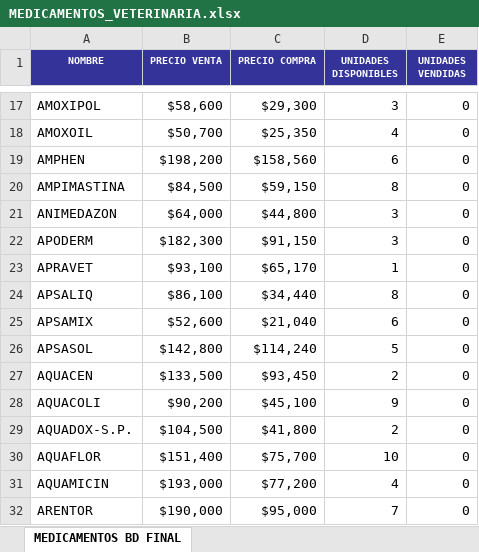
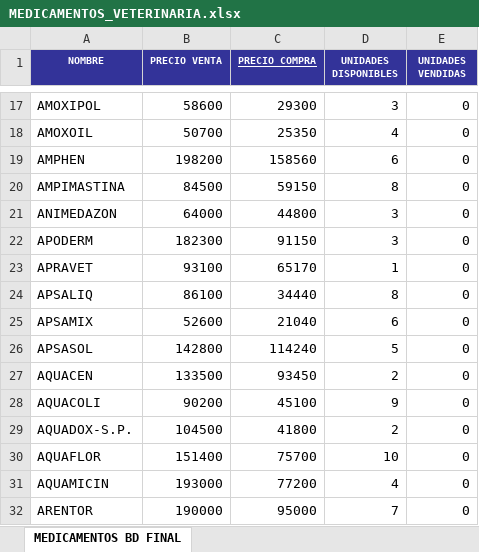
Before and after one commit to Sarapena02/Web_Desarrollo, an Excel workbook: veterinaria/src/main/resources/static/Archivos/MEDICAMENTOS_VETERINARIA.xlsx, sheet MEDICAMENTOS BD FINAL, drawn as a sheet; only a part is shown, gaps mark what is left out; values as stored, in another font and other column widths than the file's, no borders; conditional formats not drawn; the diff covers the shown part only; the diff names each change by its address in the sheet, - before the commit and + after, or states it on an @@ line.

```diff
--- a/veterinaria/src/main/resources/static/Archivos/MEDICAMENTOS_VETERINARIA.xlsx (sheet MEDICAMENTOS BD FINAL)
+++ b/veterinaria/src/main/resources/static/Archivos/MEDICAMENTOS_VETERINARIA.xlsx (sheet MEDICAMENTOS BD FINAL)
-C1 underline: off
+C1 underline: on
-B17 (PRECIO VENTA): $58,600
+B17 (PRECIO VENTA): 58600
-C17 (PRECIO COMPRA): $29,300
+C17 (PRECIO COMPRA): 29300
-B18 (PRECIO VENTA): $50,700
+B18 (PRECIO VENTA): 50700
-C18 (PRECIO COMPRA): $25,350
+C18 (PRECIO COMPRA): 25350
-B19 (PRECIO VENTA): $198,200
+B19 (PRECIO VENTA): 198200
-C19 (PRECIO COMPRA): $158,560
+C19 (PRECIO COMPRA): 158560
-B20 (PRECIO VENTA): $84,500
+B20 (PRECIO VENTA): 84500
-C20 (PRECIO COMPRA): $59,150
+C20 (PRECIO COMPRA): 59150
-B21 (PRECIO VENTA): $64,000
+B21 (PRECIO VENTA): 64000
-C21 (PRECIO COMPRA): $44,800
+C21 (PRECIO COMPRA): 44800
-B22 (PRECIO VENTA): $182,300
+B22 (PRECIO VENTA): 182300
-C22 (PRECIO COMPRA): $91,150
+C22 (PRECIO COMPRA): 91150
-B23 (PRECIO VENTA): $93,100
+B23 (PRECIO VENTA): 93100
-C23 (PRECIO COMPRA): $65,170
+C23 (PRECIO COMPRA): 65170
-B24 (PRECIO VENTA): $86,100
+B24 (PRECIO VENTA): 86100
-C24 (PRECIO COMPRA): $34,440
+C24 (PRECIO COMPRA): 34440
-B25 (PRECIO VENTA): $52,600
+B25 (PRECIO VENTA): 52600
-C25 (PRECIO COMPRA): $21,040
+C25 (PRECIO COMPRA): 21040
-B26 (PRECIO VENTA): $142,800
+B26 (PRECIO VENTA): 142800
-C26 (PRECIO COMPRA): $114,240
+C26 (PRECIO COMPRA): 114240
-B27 (PRECIO VENTA): $133,500
+B27 (PRECIO VENTA): 133500
-C27 (PRECIO COMPRA): $93,450
+C27 (PRECIO COMPRA): 93450
-B28 (PRECIO VENTA): $90,200
+B28 (PRECIO VENTA): 90200
-C28 (PRECIO COMPRA): $45,100
+C28 (PRECIO COMPRA): 45100
-B29 (PRECIO VENTA): $104,500
+B29 (PRECIO VENTA): 104500
-C29 (PRECIO COMPRA): $41,800
+C29 (PRECIO COMPRA): 41800
-B30 (PRECIO VENTA): $151,400
+B30 (PRECIO VENTA): 151400
-C30 (PRECIO COMPRA): $75,700
+C30 (PRECIO COMPRA): 75700
-B31 (PRECIO VENTA): $193,000
+B31 (PRECIO VENTA): 193000
-C31 (PRECIO COMPRA): $77,200
+C31 (PRECIO COMPRA): 77200
-B32 (PRECIO VENTA): $190,000
+B32 (PRECIO VENTA): 190000
-C32 (PRECIO COMPRA): $95,000
+C32 (PRECIO COMPRA): 95000
```
Also changed, not shown: 1014 edited cells and cell formats elsewhere in this sheet, veterinaria/target/classes/static/Archivos/MEDICAMENTOS_VETERINARIA.xlsx, 6 other files.
